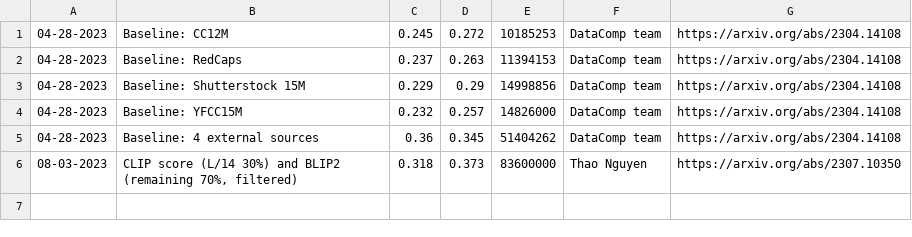
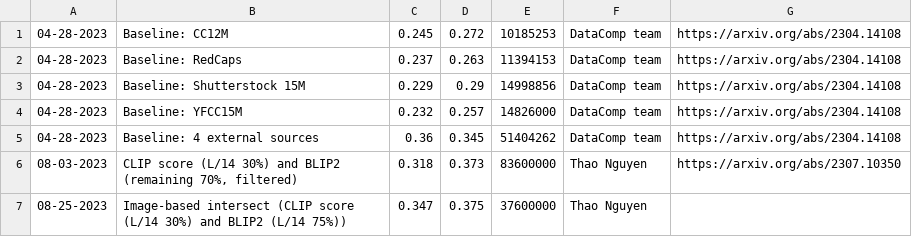
Before and after one commit to mlfoundations/datacomp_site, a TSV file: data/byod_medium.tsv, drawn as a sheet; the diff names each change by its address in the sheet, - before the commit and + after, or states it on an @@ line.

```diff
--- a/data/byod_medium.tsv
+++ b/data/byod_medium.tsv
+row 7: 08-25-2023 | Image-based intersect (CLIP score (L/14 30%) and BLIP2 (L/14 75%)) | 0.347 | 0.375 | 37600000 | Thao Nguyen
```
Also changed, not shown: data/byod_small.tsv, data/filter_medium.tsv.
